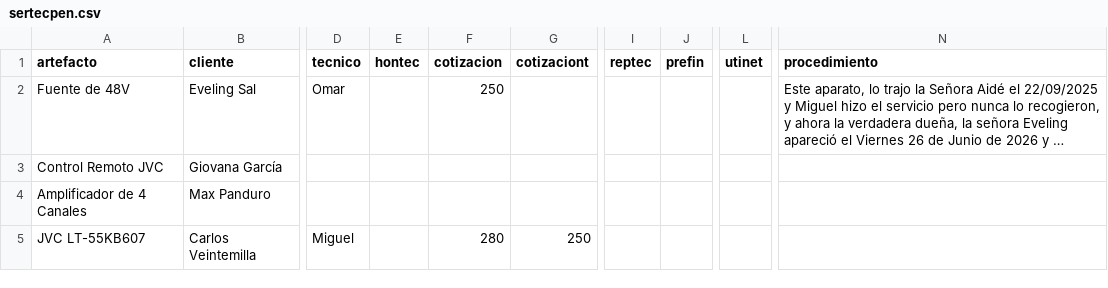
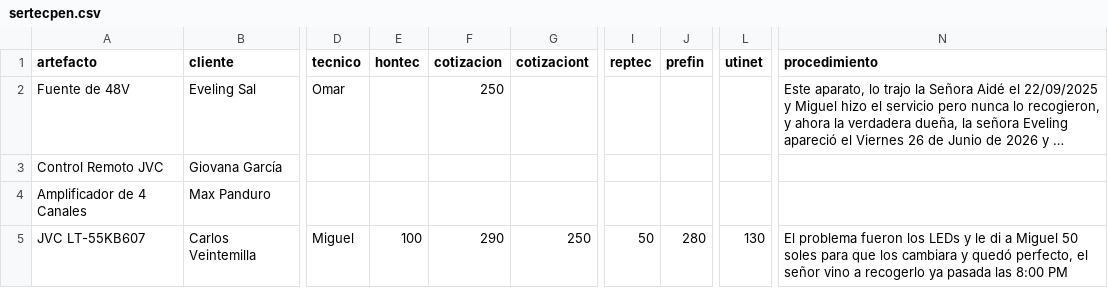
Before and after one commit to justintxu/repo, a CSV file: data/sertecpen.csv, drawn as a sheet; only a part is shown, gaps mark what is left out; long unchanged cells end in …; the diff names each change by its address in the sheet, - before the commit and + after, or states it on an @@ line.

Commit message:
Update data/sertecpen.csv

```diff
--- a/data/sertecpen.csv
+++ b/data/sertecpen.csv
-E5 (hontec): (empty)
+E5 (hontec): 100
-F5 (cotizacion): 280
+F5 (cotizacion): 290
-I5 (reptec): (empty)
+I5 (reptec): 50
-J5 (prefin): (empty)
+J5 (prefin): 280
-L5 (utinet): (empty)
+L5 (utinet): 130
-N5 (procedimiento): (empty)
+N5 (procedimiento): El problema fueron los LEDs y le di a Miguel 50 soles para que los cambiara y quedó perfecto, el señor vino a recogerlo ya pasada las 8:00 PM
```
